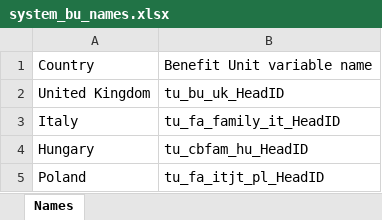
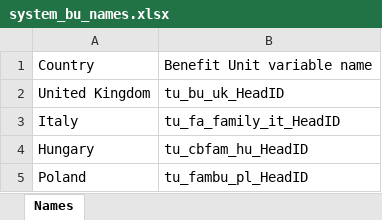
Before and after one commit to brzezinski666/SimPaths, an Excel workbook: input/system_bu_names.xlsx, sheet Names, drawn as a sheet; values as stored, in another font and other column widths than the file's, no borders; the diff names each change by its address in the sheet, - before the commit and + after, or states it on an @@ line.

Commit message:
Update system_bu_names.xlsx

```diff
--- a/input/system_bu_names.xlsx (sheet Names)
+++ b/input/system_bu_names.xlsx (sheet Names)
-B5: tu_fa_itjt_pl_HeadID
+B5: tu_fambu_pl_HeadID
```
